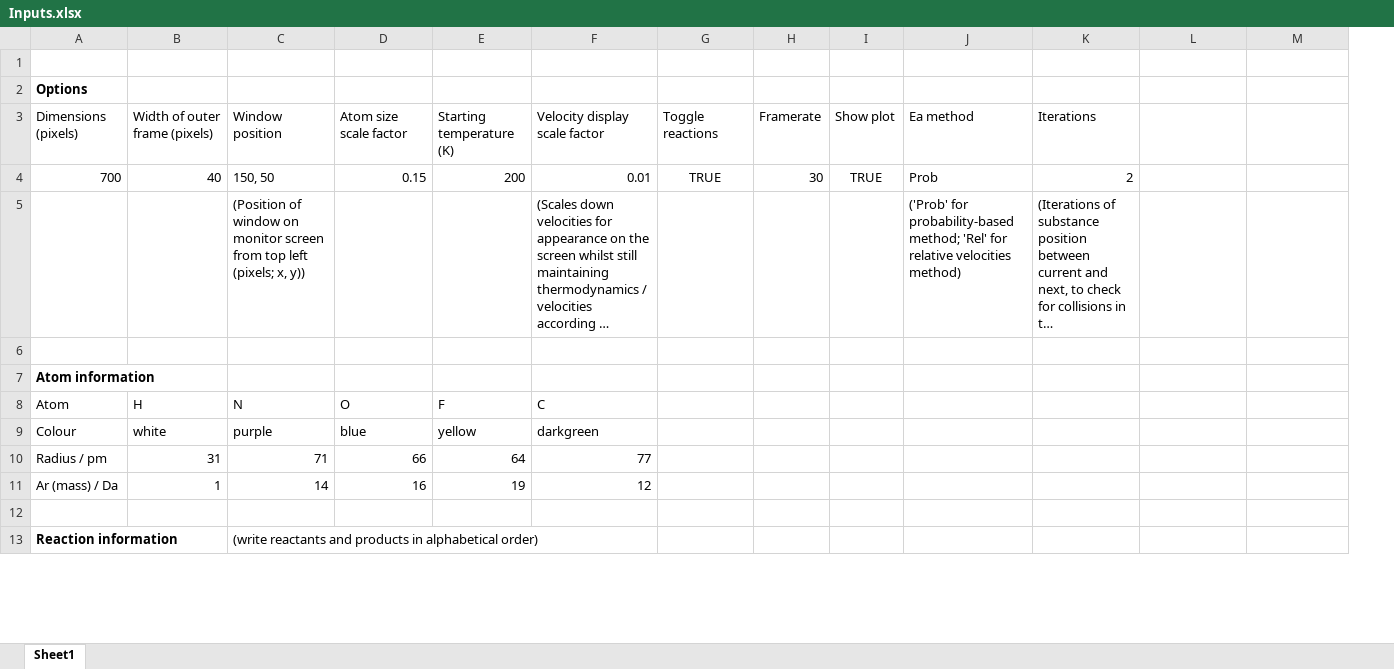
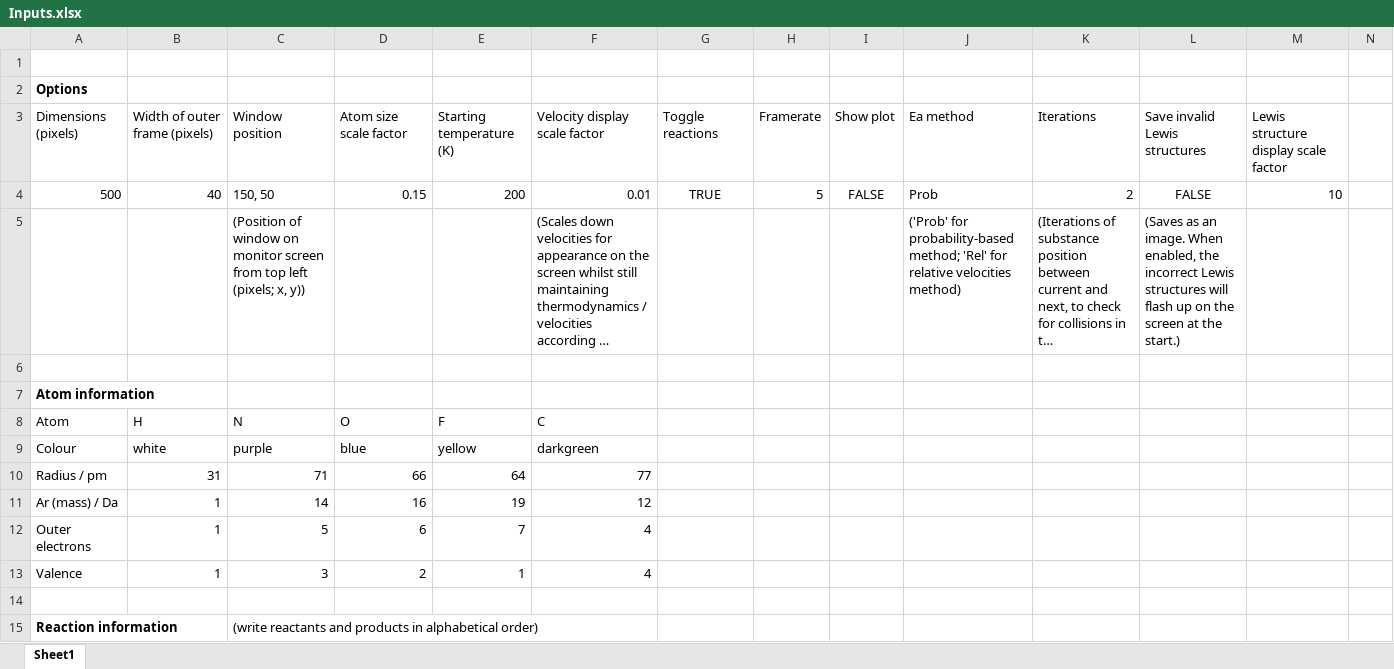
Before and after one commit to Fralta/Chemistry-python-simulation, an Excel workbook: Inputs.xlsx, sheet Sheet1, drawn as a sheet; only a part is shown; long unchanged cells end in …; values as stored, in another font and other column widths than the file's, no borders; conditional formats not drawn; the diff names each change by its address in the sheet, - before the commit and + after, or states it on an @@ line.

```diff
--- a/Inputs.xlsx (sheet Sheet1)
+++ b/Inputs.xlsx (sheet Sheet1)
+column N, empty
-L3: (empty)
+L3: Save invalid Lewis structures
-M3: (empty)
+M3: Lewis structure display scale factor
-A4: 700
+A4: 500
-H4: 30
+H4: 5
-I4: TRUE
+I4: FALSE
-L4: (empty)
+L4: FALSE
-M4: (empty)
+M4: 10
-L5: (empty)
+L5: (Saves as an image. When enabled, the incorrect Lewis structures will flash up on the screen at the start.)
+row 12: Outer electrons | 1 | 5 | 6 | 7 | 4
+row 13: Valence | 1 | 3 | 2 | 1 | 4
```
Also changed, not shown: formulas that keep their value, 2 other files.
